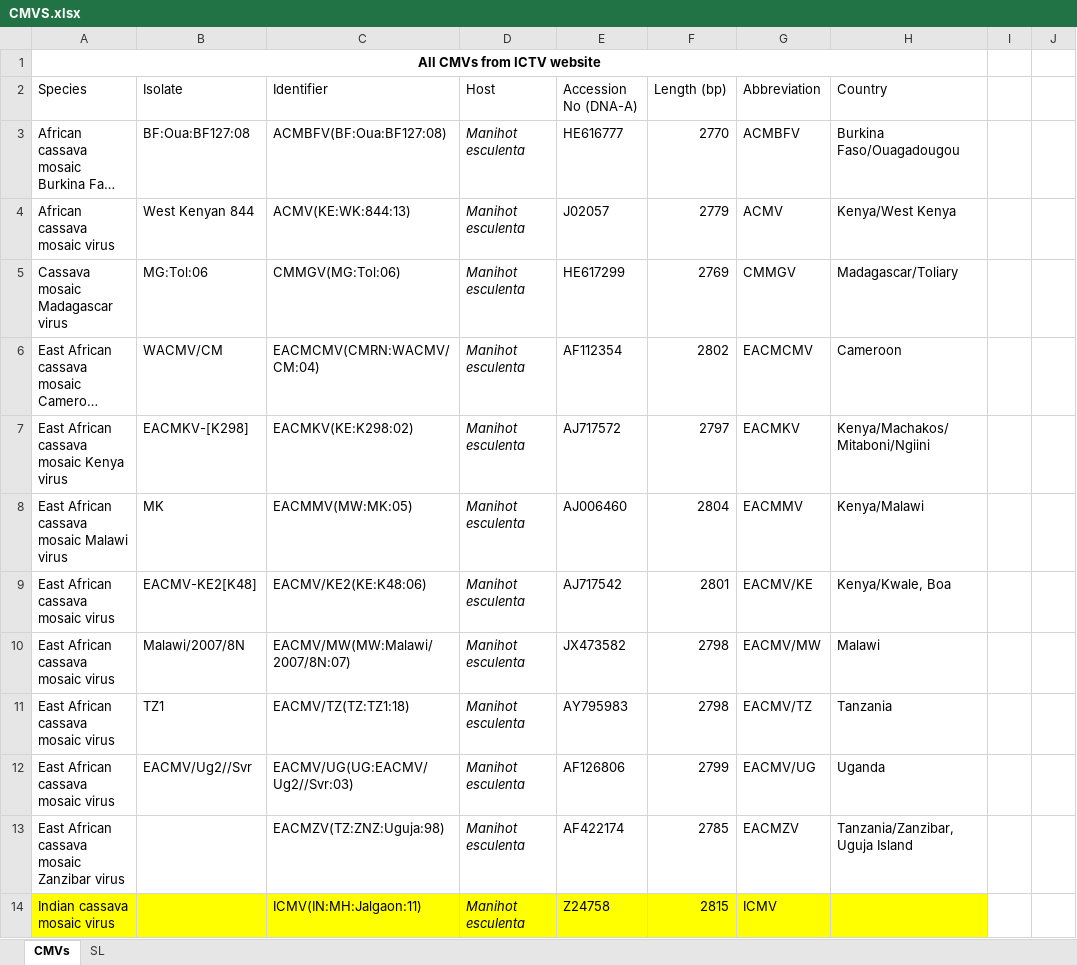
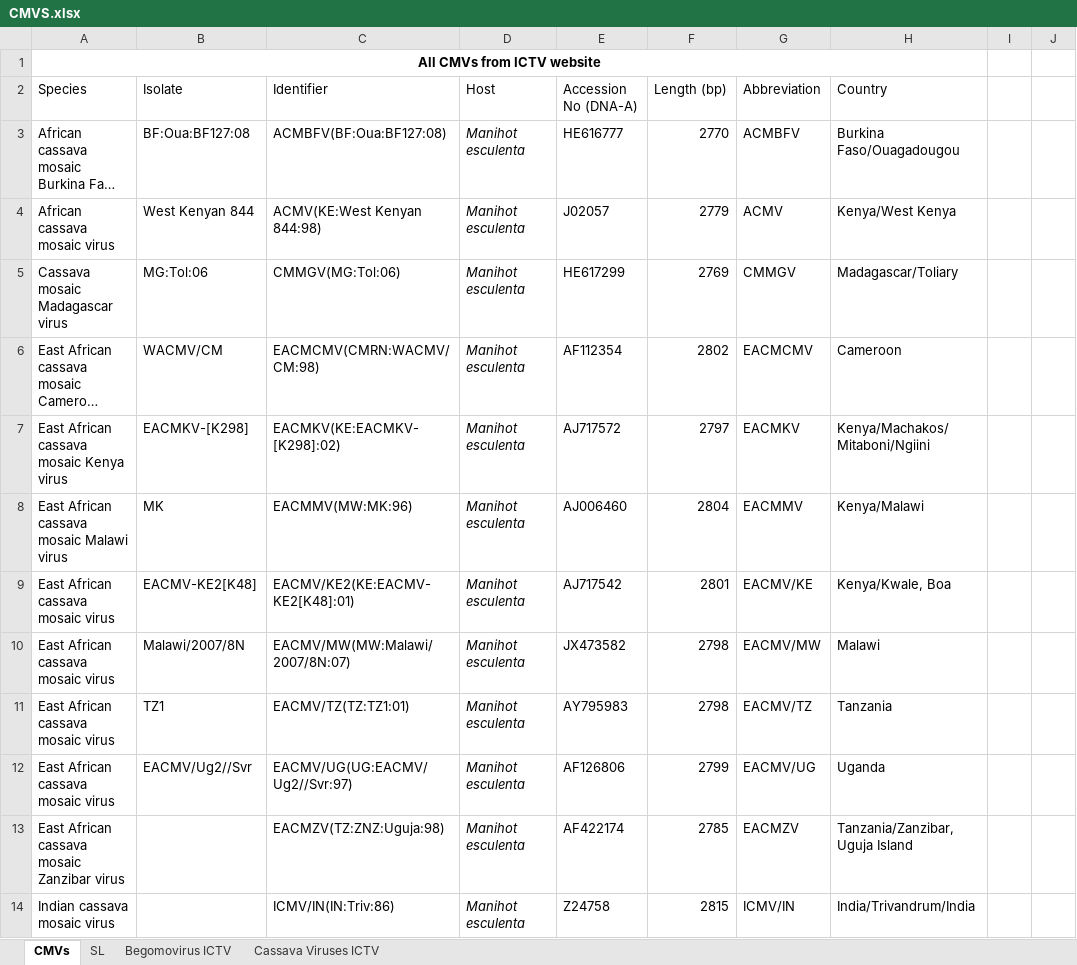
Before and after one commit to anoban/cmv, an Excel workbook: CMVS.xlsx, sheet CMVs, drawn as a sheet; only a part is shown; long unchanged cells end in …; values as stored, in another font and other column widths than the file's, no borders; table styles not drawn; the diff covers the shown part only; the diff names each change by its address in the sheet, - before the commit and + after, or states it on an @@ line.

Commit message:
modified:   CMVS.xlsx 	modified:   cmv.ipynb 	renamed:    data/ICTV_Master_Species_List_2022_MSL38.v3.xlsx -> data/meta/ICTV_Master_Species_List_2022_MSL38.v3.xlsx 	renamed:    data/begomovirus_ictv.csv -> data/meta/begomovirus_ictv.csv 	renamed:    data/cassava_filtered.csv -> data/meta/cassava_filtered.csv 	modified:   data/refseqs/edited/ACMV.fasta 	modified:   data/refseqs/edited/EACMCMV.fasta 	modified:   data/refseqs/edited/EACMKV.fasta 	modified:   data/refseqs/edited/EACMMV.fasta 	modified:   data/refseqs/edited/EACMV-KE.fasta 	modified:   data/refseqs/edited/EACMV-TZ.fasta 	modified:   data/refseqs/edited/EACMV-UG.fasta 	modified:   data/refseqs/edited/ICMV-IN.fasta 	modified:   data/refseqs/edited/ICMV-Ker.fasta 	modified:   data/refseqs/edited/ICMV.fasta 	modified:   data/refseqs/edited/SLCMV-IN.fasta 	modified:   data/refseqs/edited/SLCMV-LK.fasta 	modified:   data/seqs/edited/Mut2021.fa 	renamed:    data/srilanka/NC_002981.fasta -> data/srilanka/AF314144.fasta 	new file:   data/srilanka/edited/AF314144.fasta 	new file:   data/srilanka/edited/GU323321.fasta 	new file:   data/srilanka/edited/JN555600.fasta new file:   data/srilanka/edited/KX698088.fasta new file:   data/srilanka/edited/KX698089.fasta 	new file:   data/srilanka/edited/KX698090.fasta 	new file:   data/srilanka/edited/KX698091.fasta new file:   data/srilanka/edited/KX698092.fasta 	new file:   data/srilanka/edited/KX698093.fasta 	new file:   data/srilanka/edited/MH455207.fasta 	new file:   data/srilanka/edited/MH455208.fasta 	new file:   data/srilanka/edited/MH455209.fasta 	new file:   data/srilanka/edited/MH455210.fasta 	new file:   data/srilanka/edited/MH455211.fasta 	new file:   data/srilanka/edited/MH455212.fasta 	new file:   data/srilanka/edited/MN384976.fasta 	new file:   data/srilanka/edited/MN389529.fasta 	new file:   data/srilanka/edited/MT572475.fasta 	new file:   data/srilanka/edited/MT572476.fasta 	new file:   data/srilanka/edited/MT572477.fasta 	new file:   data/srilanka/edited/NC_004647.fasta 	new file:   data/srilanka/edited/NC_031754.fasta 	new file:   data/srilanka/edited/NC_055131.fasta 	deleted:    ext/Coat protein detail of begomoviruses.odp 	new file:   ext/Tharmila Miss.pptx 	renamed:    pics/1 (1).jpg -> ext/pics/1.jpg renamed:    pics/4 (1).jpg -> ext/pics/4.jpg 	renamed:    pics/5 (1).jpg -> ext/pics/5.jpg 	modified:   plots.ipynb

```diff
--- a/CMVS.xlsx (sheet CMVs)
+++ b/CMVS.xlsx (sheet CMVs)
+sheet tab: Begomovirus ICTV
+sheet tab: Cassava Viruses ICTV
-C4 (Identifier): ACMV(KE:WK:844:13)
+C4 (Identifier): ACMV(KE:West Kenyan 844:98)
-C6 (Identifier): EACMCMV(CMRN:WACMV/CM:04)
+C6 (Identifier): EACMCMV(CMRN:WACMV/CM:98)
-C7 (Identifier): EACMKV(KE:K298:02)
+C7 (Identifier): EACMKV(KE:EACMKV-[K298]:02)
-C8 (Identifier): EACMMV(MW:MK:05)
+C8 (Identifier): EACMMV(MW:MK:96)
-C9 (Identifier): EACMV/KE2(KE:K48:06)
+C9 (Identifier): EACMV/KE2(KE:EACMV-KE2[K48]:01)
-C11 (Identifier): EACMV/TZ(TZ:TZ1:18)
+C11 (Identifier): EACMV/TZ(TZ:TZ1:01)
-C12 (Identifier): EACMV/UG(UG:EACMV/Ug2//Svr:03)
+C12 (Identifier): EACMV/UG(UG:EACMV/Ug2//Svr:97)
-A14:H14 fill: #FFFF00
+A14:H14 fill: none
-C14 (Identifier): ICMV(IN:MH:Jalgaon:11)
+C14 (Identifier): ICMV/IN(IN:Triv:86)
-G14 (Abbreviation): ICMV
+G14 (Abbreviation): ICMV/IN
-H14 (Country): (empty)
+H14 (Country): India/Trivandrum/India
```
Also changed, not shown: 4 added rows, 1 removed row and 9 edited cells elsewhere in this sheet, sheet SL, 48 other files.
